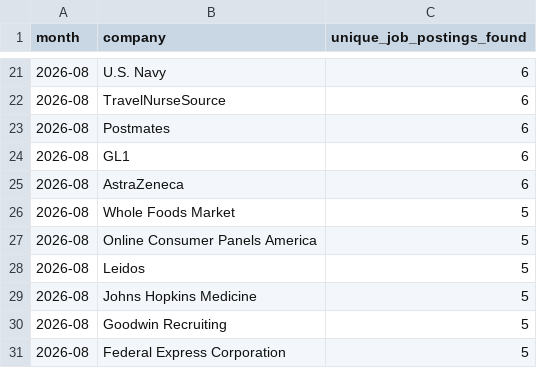
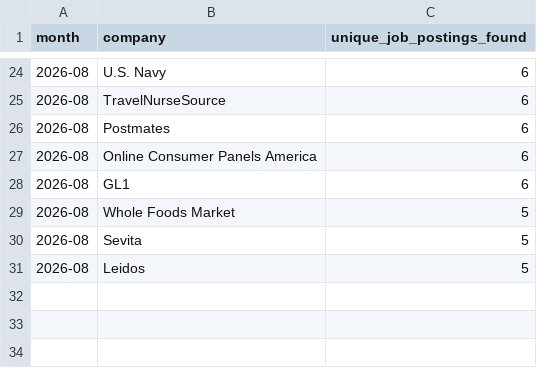
Before and after one commit to themeganerddddddd/MoCo-Hiring-Monitor, a CSV file: outputs/top_companies_2026-08.csv, drawn as a sheet; only a part is shown, gaps mark what is left out; the diff covers the shown part only.

```diff
--- a/outputs/top_companies_2026-08.csv
+++ b/outputs/top_companies_2026-08.csv
@@ -23,9 +26,6 @@ month,company,unique_job_postings_found
 2026-08,Postmates,6
+2026-08,Online Consumer Panels America,6
 2026-08,GL1,6
-2026-08,AstraZeneca,6
 2026-08,Whole Foods Market,5
-2026-08,Online Consumer Panels America,5
+2026-08,Sevita,5
 2026-08,Leidos,5
-2026-08,Johns Hopkins Medicine,5
-2026-08,Goodwin Recruiting,5
-2026-08,Federal Express Corporation,5
```
Also changed, not shown: 6 added rows, 3 removed rows and 7 edited cells elsewhere in this file, 11 other files.
